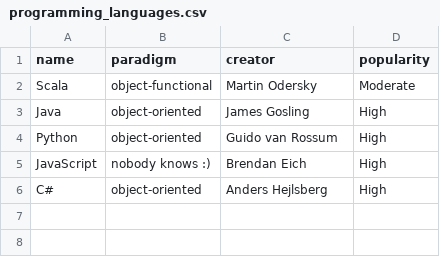
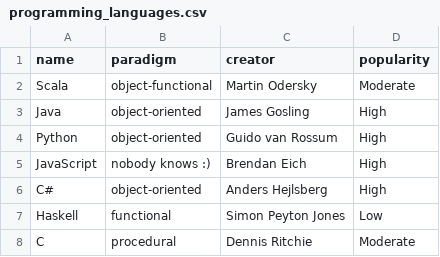
Before and after one commit to Ghurtchu/parcsv, a CSV file: data/programming_languages.csv, drawn as a sheet; the diff names each change by its address in the sheet, - before the commit and + after, or states it on an @@ line.

```diff
--- a/data/programming_languages.csv
+++ b/data/programming_languages.csv
+row 7: Haskell | functional | Simon Peyton Jones | Low
+row 8: C | procedural | Dennis Ritchie | Moderate
```
Also changed, not shown: 12 other files.
